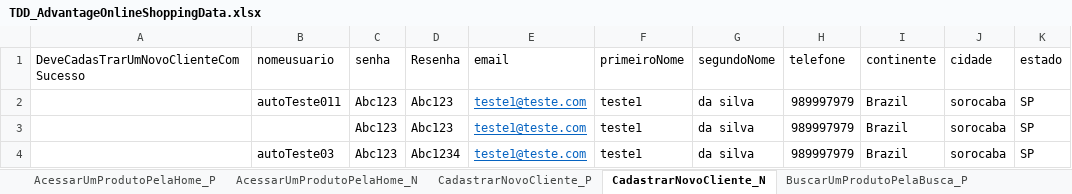
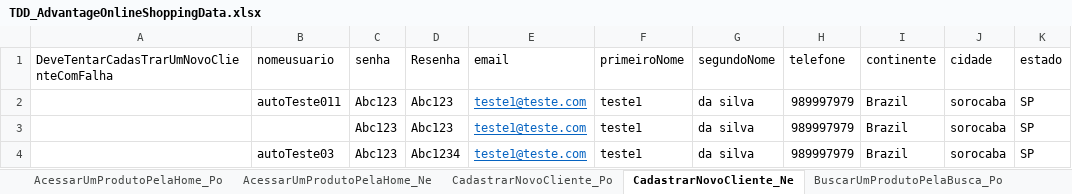
Before and after one commit to GeorgeMRJR/TDD_AdvantageOnlineShopping, an Excel workbook: src/main/resources/TDD_AdvantageOnlineShoppingData.xlsx, sheet CadastrarNovoCliente_Ne, drawn as a sheet; only a part is shown; values as stored, in another font and other column widths than the file's, no borders; the diff names each change by its address in the sheet, - before the commit and + after, or states it on an @@ line.

```diff
--- a/src/main/resources/TDD_AdvantageOnlineShoppingData.xlsx (sheet CadastrarNovoCliente_Ne)
+++ b/src/main/resources/TDD_AdvantageOnlineShoppingData.xlsx (sheet CadastrarNovoCliente_Ne)
-sheet tab: AcessarUmProdutoPelaHome_P
+sheet tab: AcessarUmProdutoPelaHome_Po
-sheet tab: AcessarUmProdutoPelaHome_N
+sheet tab: AcessarUmProdutoPelaHome_Ne
-sheet tab: CadastrarNovoCliente_P
+sheet tab: CadastrarNovoCliente_Po
-sheet tab: CadastrarNovoCliente_N
+sheet tab: CadastrarNovoCliente_Ne
-sheet tab: BuscarUmProdutoPelaBusca_P
+sheet tab: BuscarUmProdutoPelaBusca_Po
-A1: DeveCadasTrarUmNovoClienteComSucesso
+A1: DeveTentarCadasTrarUmNovoClienteComFalha
```
Also changed, not shown: sheet AcessarUmProdutoPelaHome_Ne, sheet AcessarUmProdutoPelaHome_Po, sheet BuscarUmProdutoPelaBusca_Ne, sheet CadastrarNovoCliente_Po, other sheet tabs, 24 other files.
